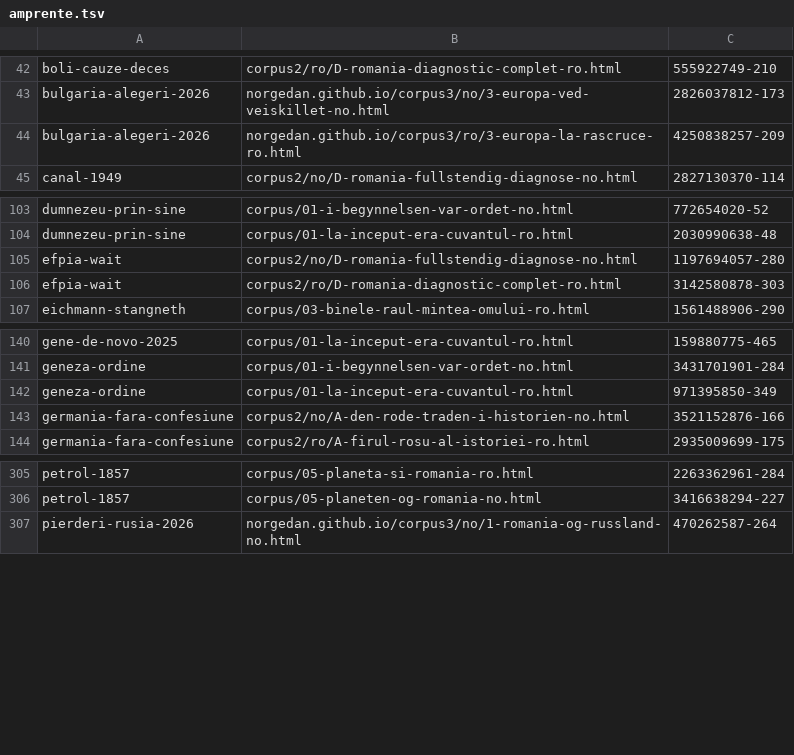
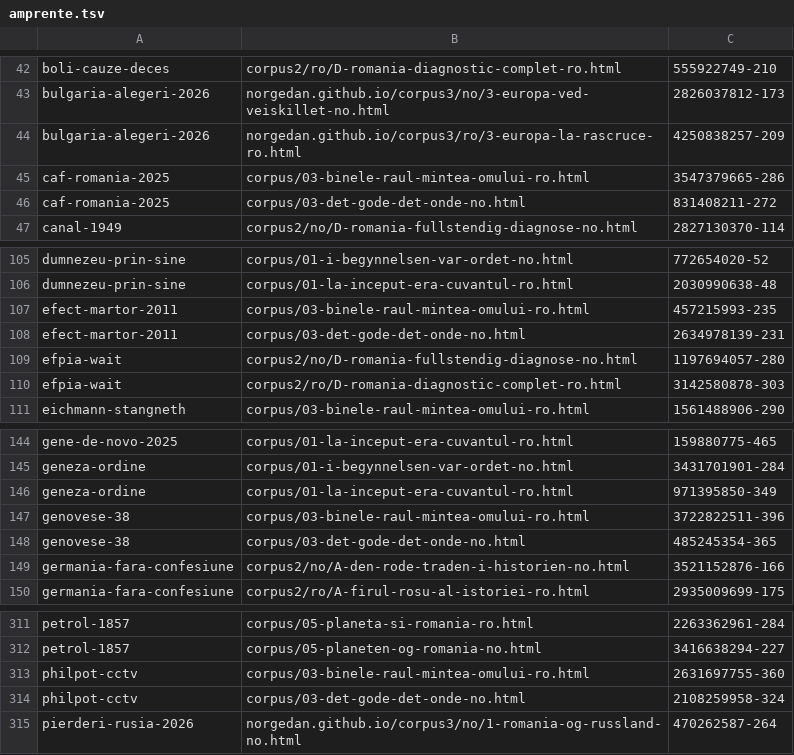
Before and after one commit to norgedan/norgedan.github.io, a TSV file: scripts/amprente.tsv, drawn as a sheet; only a part is shown, gaps mark what is left out.

```diff
--- a/scripts/amprente.tsv
+++ b/scripts/amprente.tsv
@@ -44,2 +44,4 @@ bulgaria-alegeri-2026	norgedan.github.io/corpus3/no/3-europa-ved-veiskillet-no.h
 bulgaria-alegeri-2026	norgedan.github.io/corpus3/ro/3-europa-la-rascruce-ro.html	4250838257-209
+caf-romania-2025	corpus/03-binele-raul-mintea-omului-ro.html	3547379665-286
+caf-romania-2025	corpus/03-det-gode-det-onde-no.html	831408211-272
 canal-1949	corpus2/no/D-romania-fullstendig-diagnose-no.html	2827130370-114
@@ -104,2 +106,4 @@ dumnezeu-prin-sine	corpus/01-i-begynnelsen-var-ordet-no.html	772654020-52
 dumnezeu-prin-sine	corpus/01-la-inceput-era-cuvantul-ro.html	2030990638-48
+efect-martor-2011	corpus/03-binele-raul-mintea-omului-ro.html	457215993-235
+efect-martor-2011	corpus/03-det-gode-det-onde-no.html	2634978139-231
 efpia-wait	corpus2/no/D-romania-fullstendig-diagnose-no.html	1197694057-280
@@ -142,2 +146,4 @@ geneza-ordine	corpus/01-i-begynnelsen-var-ordet-no.html	3431701901-284
 geneza-ordine	corpus/01-la-inceput-era-cuvantul-ro.html	971395850-349
+genovese-38	corpus/03-binele-raul-mintea-omului-ro.html	3722822511-396
+genovese-38	corpus/03-det-gode-det-onde-no.html	485245354-365
 germania-fara-confesiune	corpus2/no/A-den-rode-traden-i-historien-no.html	3521152876-166
@@ -306,2 +312,4 @@ petrol-1857	corpus/05-planeta-si-romania-ro.html	2263362961-284
 petrol-1857	corpus/05-planeten-og-romania-no.html	3416638294-227
+philpot-cctv	corpus/03-binele-raul-mintea-omului-ro.html	2631697755-360
+philpot-cctv	corpus/03-det-gode-det-onde-no.html	2108259958-324
 pierderi-rusia-2026	norgedan.github.io/corpus3/no/1-romania-og-russland-no.html	470262587-264
```
Also changed, not shown: scripts/afirmatii.tsv, scripts/capitole-verificate.tsv, 3 other files.
